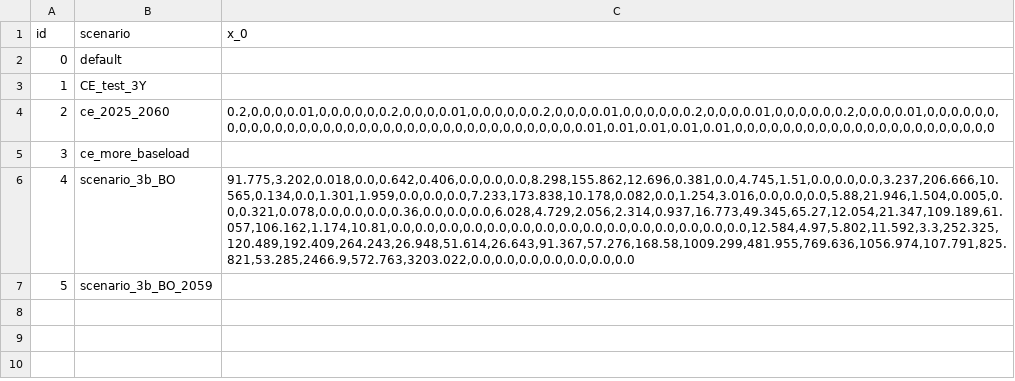
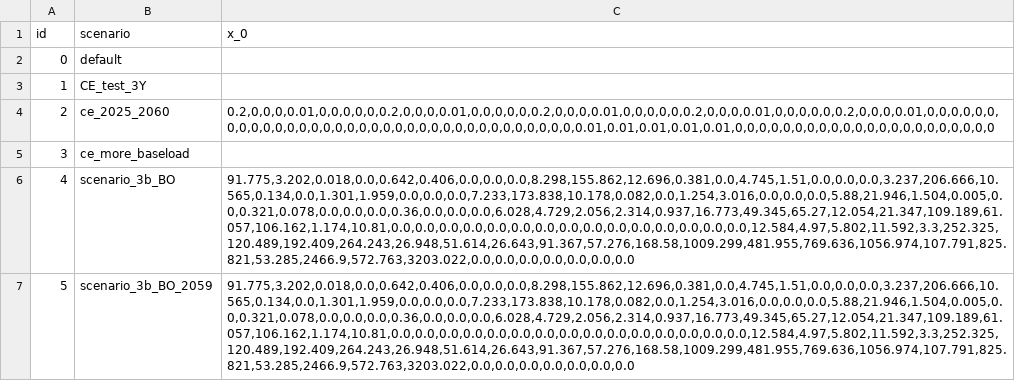
Before and after one commit to ChengChengRE100ANU/FIRM_CE-Indonesia, a CSV file: inputs/config/initial_guess.csv, drawn as a sheet; the diff names each change by its address in the sheet, - before the commit and + after, or states it on an @@ line.

Commit message:
Penalize fixed-cost early returns and update initial guess

```diff
--- a/inputs/config/initial_guess.csv
+++ b/inputs/config/initial_guess.csv
-C7 (x_0): (empty)
+C7 (x_0): 91.775,3.202,0.018,0.0,0.642,0.406,0.0,0.0,0.0,8.298,155.862,12.696,0.381,0.0,4.745,1.51,0.0,0.0,0.0,3.237,206.666,10.565,0.134,0.0,1.301,1.959,0.0,0.0,0.0,7.233,173.838,10.178,0.082,0.0,1.254,3.016,0.0,0.0,0.0,5.88,21.946,1.504,0.005,0.0,0.321,0.078,0.0,0.0,0.0,0.36,0.0,0.0,0.0,6.028,4.729,2.056,2.314,0.937,16.773,49.345,65.27,12.054,21.347,109.189,61.057,106.162,1.174,10.81,0.0,0.0,0.0,0.0,0.0,0.0,0.0,0.0,0.0,0.0,0.0,0.0,0.0,0.0,0.0,12.584,4.97,5.802,11.592,3.3,252.325,120.489,192.409,264.243,26.948,51.614,26.643,91.367,57.276,168.58,1009.299,481.955,769.636,1056.974,107.791,825.821,53.285,2466.9,572.763,3203.022,0.0,0.0,0.0,0.0,0.0,0.0,0.0
```
Also changed, not shown: 1 other file.
